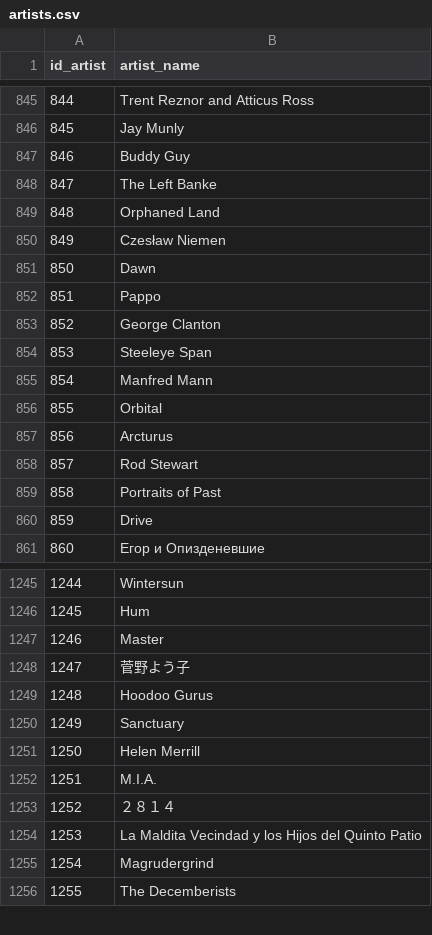
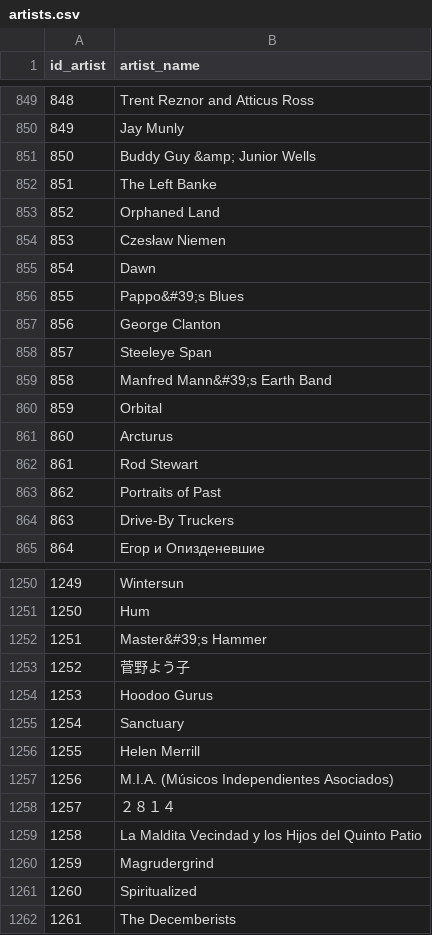
Before and after one commit to mojcabozic/Analiza-najpopularnejsih-albumov, a CSV file: artists.csv, drawn as a sheet; only a part is shown, gaps mark what is left out; addresses are those after the commit; the diff covers the shown part only; the diff names each change by its address in the sheet, - before the commit and + after, or states it on an @@ line.

```diff
--- a/artists.csv
+++ b/artists.csv
@@ column A (id_artist) renumbered from row 541 down @@
-B851 (artist_name): Buddy Guy
+B851 (artist_name): Buddy Guy &amp; Junior Wells
-B856 (artist_name): Pappo
+B856 (artist_name): Pappo&#39;s Blues
-B859 (artist_name): Manfred Mann
+B859 (artist_name): Manfred Mann&#39;s Earth Band
-B864 (artist_name): Drive
+B864 (artist_name): Drive-By Truckers
-B1252 (artist_name): Master
+B1252 (artist_name): Master&#39;s Hammer
-B1257 (artist_name): M.I.A.
+B1257 (artist_name): M.I.A. (Músicos Independientes Asociados)
+row 1261: 1260 | Spiritualized
```
Also changed, not shown: 5 added rows and 91 edited cells elsewhere in this file, albumi.csv, artists_and_albums.csv, 2 other files.
